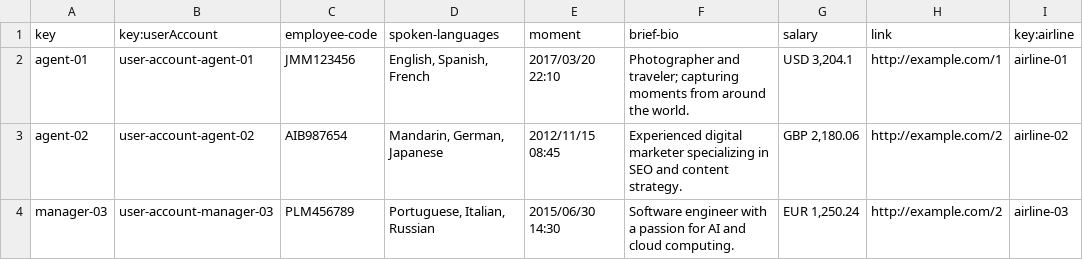
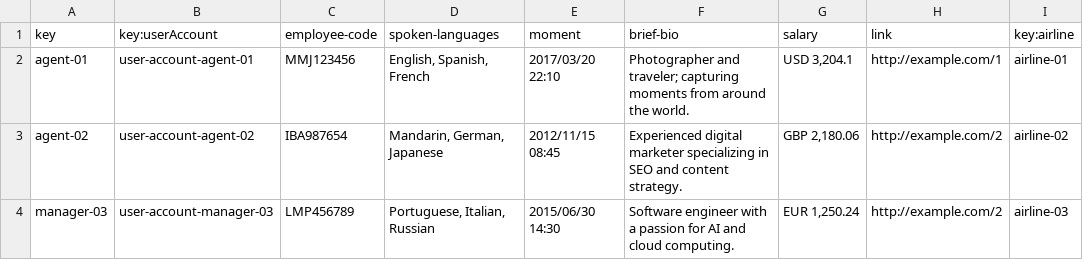
Before and after one commit to alenicbra/acme-ans, a CSV file: src/main/resources/WEB-INF/data/sample/assistance-agent.csv, drawn as a sheet.

Commit message:
Student 4 D03, List Any and List Assistance Agent working

```diff
--- a/src/main/resources/WEB-INF/data/sample/assistance-agent.csv
+++ b/src/main/resources/WEB-INF/data/sample/assistance-agent.csv
@@ -1,4 +1,4 @@
 key,key:userAccount,employee-code,spoken-languages,moment,brief-bio,salary,link,key:airline
-agent-01,user-account-agent-01,JMM123456,"English, Spanish, French","2017/03/20 22:10","Photographer and traveler; capturing moments from around the world.","USD 3,204.1",http://example.com/1,airline-01
-agent-02,user-account-agent-02,AIB987654,"Mandarin, German, Japanese","2012/11/15 08:45","Experienced digital marketer specializing in SEO and content strategy.","GBP 2,180.06",http://example.com/2,airline-02
-manager-03,user-account-manager-03,PLM456789,"Portuguese, Italian, Russian","2015/06/30 14:30","Software engineer with a passion for AI and cloud computing.","EUR 1,250.24",http://example.com/2,airline-03
+agent-01,user-account-agent-01,MMJ123456,"English, Spanish, French","2017/03/20 22:10","Photographer and traveler; capturing moments from around the world.","USD 3,204.1",http://example.com/1,airline-01
+agent-02,user-account-agent-02,IBA987654,"Mandarin, German, Japanese","2012/11/15 08:45","Experienced digital marketer specializing in SEO and content strategy.","GBP 2,180.06",http://example.com/2,airline-02
+manager-03,user-account-manager-03,LMP456789,"Portuguese, Italian, Russian","2015/06/30 14:30","Software engineer with a passion for AI and cloud computing.","EUR 1,250.24",http://example.com/2,airline-03
```
Also changed, not shown: 17 other files.
